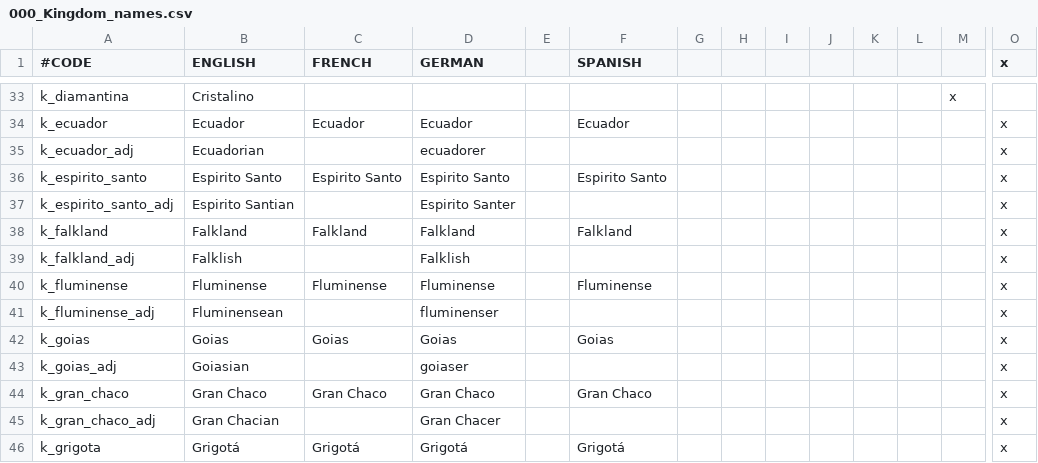
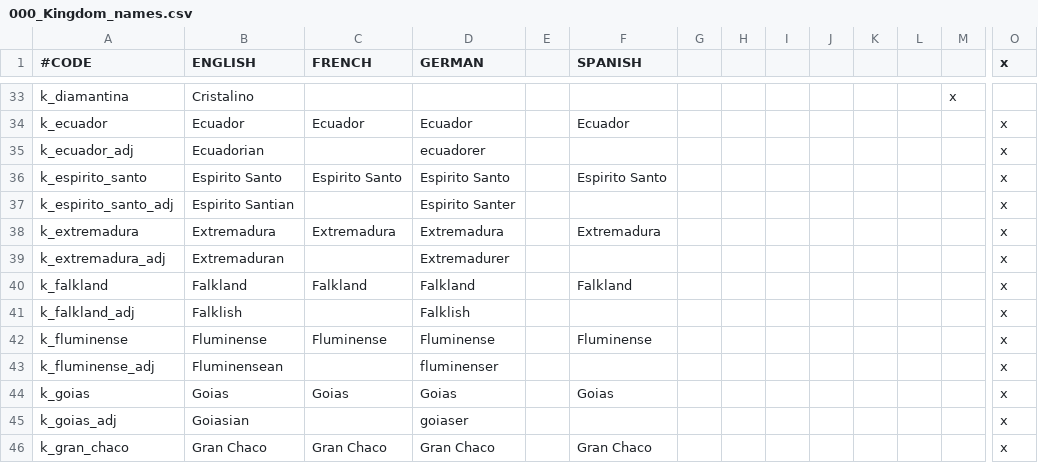
Before and after one commit to j00ji/Sob-o-Anil, a CSV file: localisation/000_Kingdom_names.csv, drawn as a sheet; only a part is shown, gaps mark what is left out; the shorter side is filled out with more unchanged rows; rows hold the shown columns only; the diff names each change by its address in the sheet, - before the commit and + after, or states it on an @@ line.

```diff
--- a/localisation/000_Kingdom_names.csv
+++ b/localisation/000_Kingdom_names.csv
+row 38: k_extremadura | Extremadura | Extremadura | Extremadura |  | Extremadura |  |  |  |  |  |  |  | x
+row 39: k_extremadura_adj | Extremaduran |  | Extremadurer |  |  |  |  |  |  |  |  |  | x
```
Also changed, not shown: localisation/00_Mercenaries.csv, localisation/00_South_America.csv, 5 other files.
